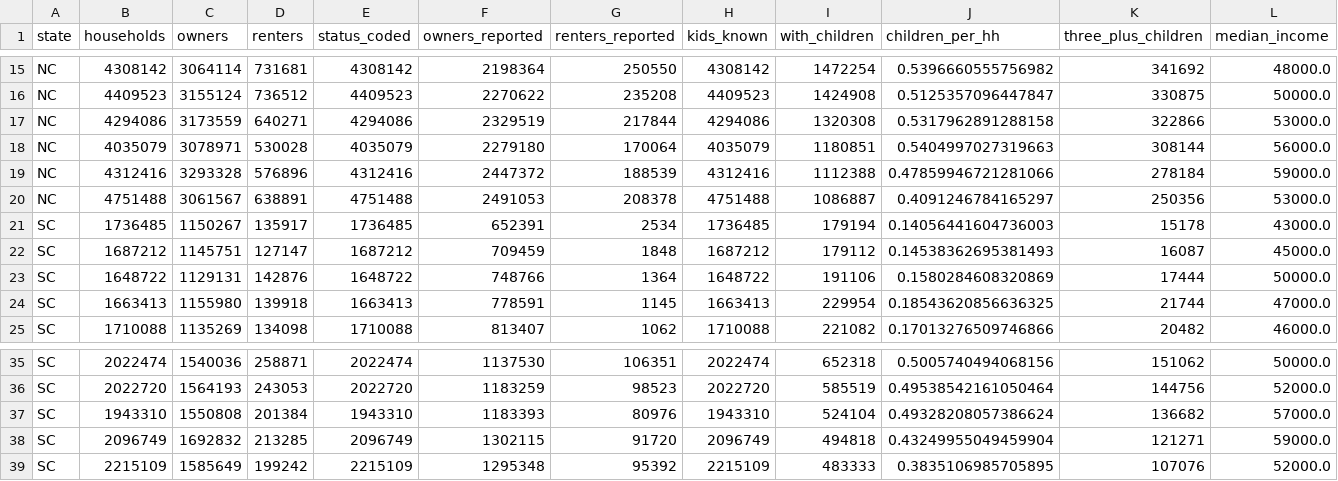
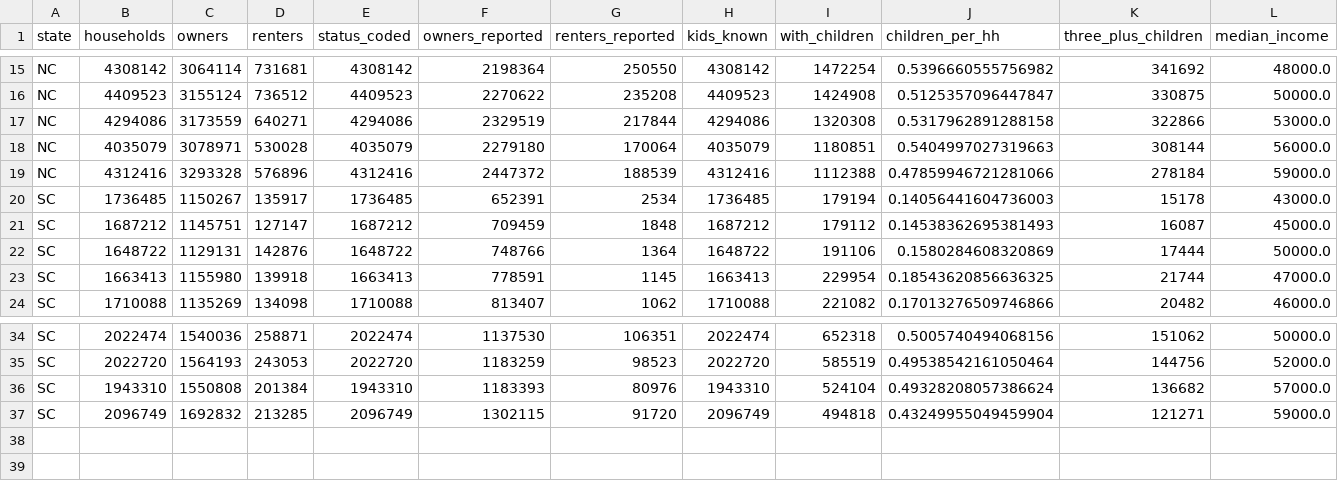
Before and after one commit to zohalbarsi/flood_ra, a CSV file: output/tables/demographics_state_year.csv, drawn as a sheet; only a part is shown, gaps mark what is left out; rows hold the shown columns only; the diff names each change by its address in the sheet, - before the commit and + after, or states it on an @@ line.

```diff
--- a/output/tables/demographics_state_year.csv
+++ b/output/tables/demographics_state_year.csv
-row 20: NC | 4751488 | 3061567 | 638891 | 4751488 | 2491053 | 208378 | 4751488 | 1086887 | 0.4091246784165297 | 250356 | 53000.0
-row 39: SC | 2215109 | 1585649 | 199242 | 2215109 | 1295348 | 95392 | 2215109 | 483333 | 0.3835106985705895 | 107076 | 52000.0
```
Also changed, not shown: output/tables/ethnicity_categories_state_year.csv, output/tables/ethnicity_code_groups.csv, 5 other files.
